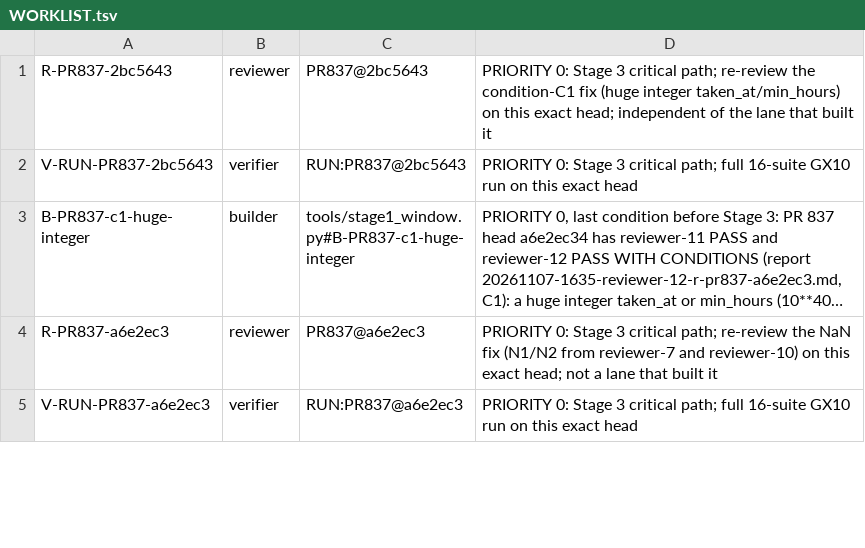
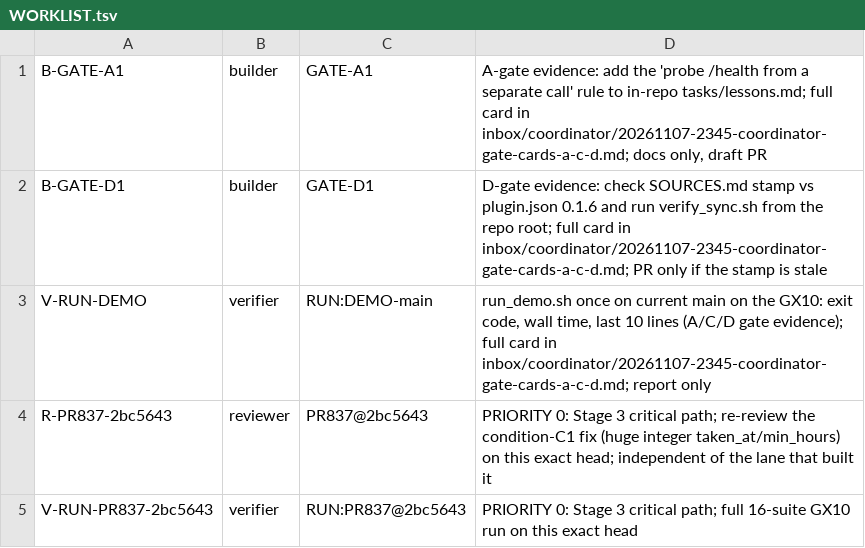
Before and after one commit to SpinStateLabs/field-platform, a TSV file: comms/WORKLIST.tsv, drawn as a sheet; only a part is shown; the shorter side is filled out with more unchanged rows; long unchanged cells end in ….

Commit message:
comms: gate-closing cards for phases A, C, D

```diff
--- a/comms/WORKLIST.tsv
+++ b/comms/WORKLIST.tsv
@@ -1 +1,4 @@
+B-GATE-A1	builder	GATE-A1	A-gate evidence: add the 'probe /health from a separate call' rule to in-repo tasks/lessons.md; full card in inbox/coordinator/20261107-2345-coordinator-gate-cards-a-c-d.md; docs only, draft PR
+B-GATE-D1	builder	GATE-D1	D-gate evidence: check SOURCES.md stamp vs plugin.json 0.1.6 and run verify_sync.sh from the repo root; full card in inbox/coordinator/20261107-2345-coordinator-gate-cards-a-c-d.md; PR only if the stamp is stale
+V-RUN-DEMO	verifier	RUN:DEMO-main	run_demo.sh once on current main on the GX10: exit code, wall time, last 10 lines (A/C/D gate evidence); full card in inbox/coordinator/20261107-2345-coordinator-gate-cards-a-c-d.md; report only
 R-PR837-2bc5643	reviewer	PR837@2bc5643	PRIORITY 0: Stage 3 critical path; re-review the condition-C1 fix (huge integer taken_at/min_hours) on this exact head; independent of the lane that built it
```
Also changed, not shown: 1 other file.
